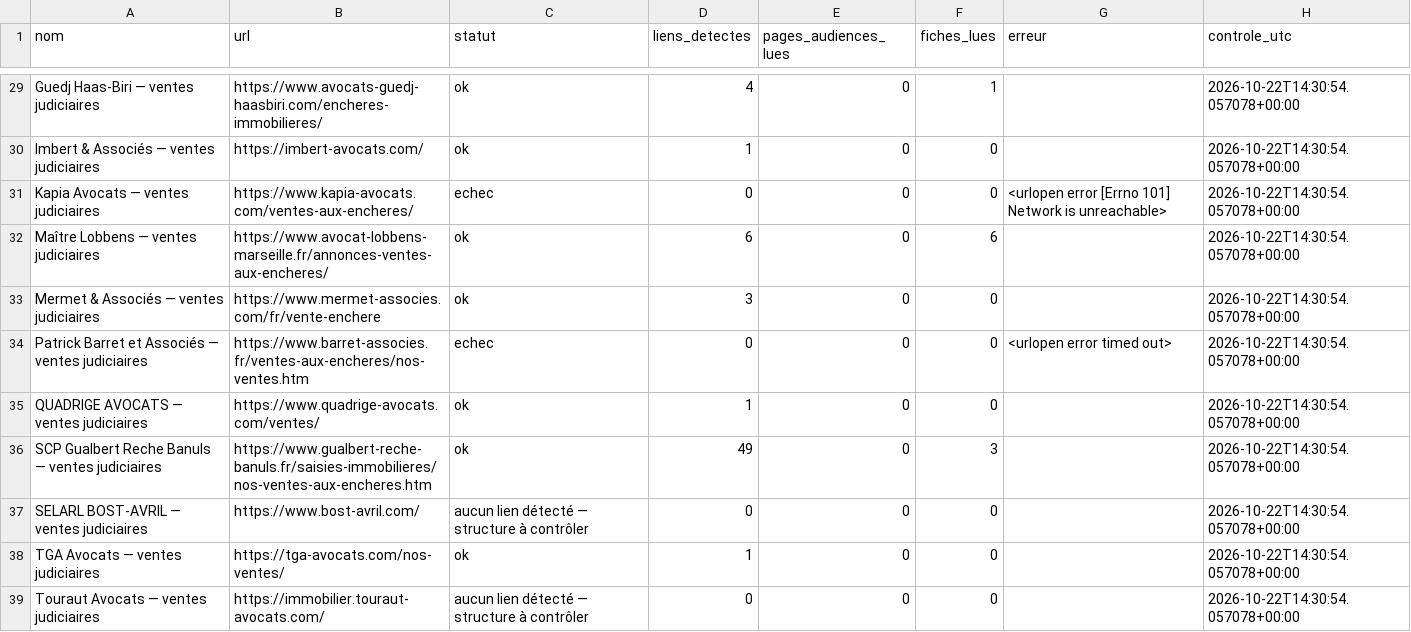
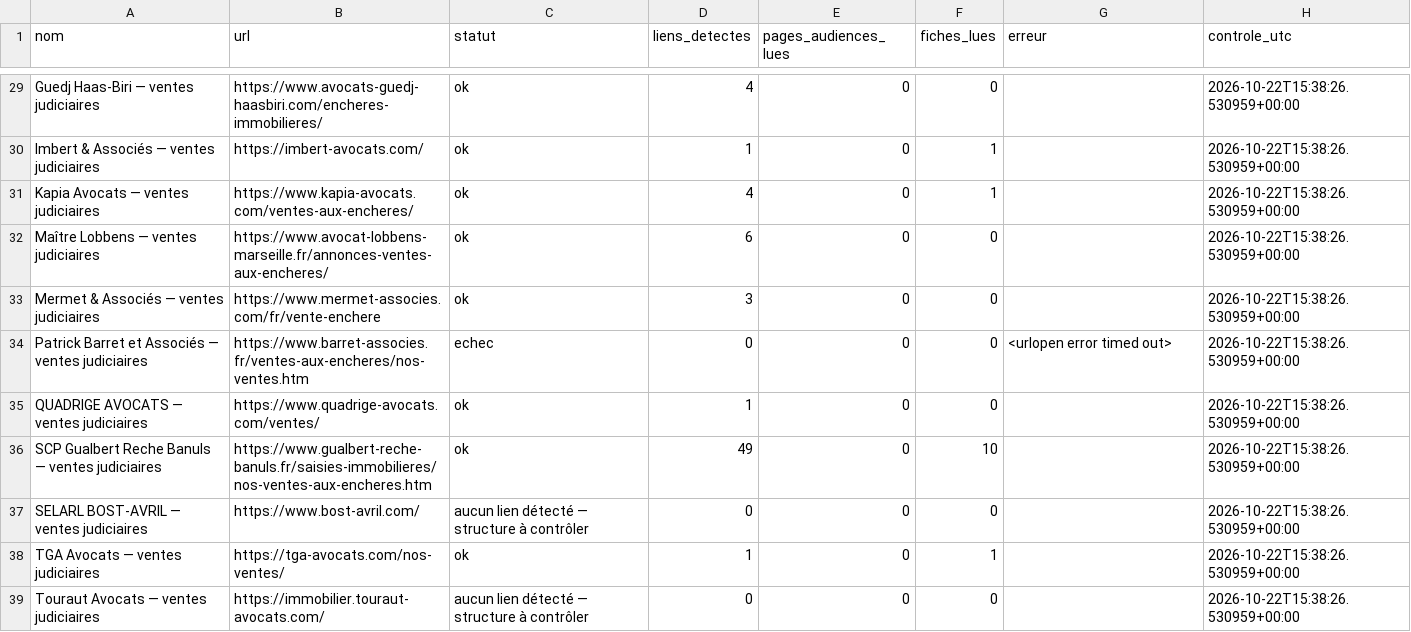
Before and after one commit to adjudications-france-monitor/adjudications-france-monitor, a CSV file: rapports/sources.csv, drawn as a sheet; only a part is shown, gaps mark what is left out; the diff covers the shown part only; the diff names each change by its address in the sheet, - before the commit and + after, or states it on an @@ line.

```diff
--- a/rapports/sources.csv
+++ b/rapports/sources.csv
-F29 (fiches_lues): 1
+F29 (fiches_lues): 0
-H29:H39 (controle_utc): 2026-10-22T14:30:54.057078+00:00
+H29:H39 (controle_utc): 2026-10-22T15:38:26.530959+00:00
-F30:F31 (fiches_lues): 0
+F30:F31 (fiches_lues): 1
-C31 (statut): echec
+C31 (statut): ok
-D31 (liens_detectes): 0
+D31 (liens_detectes): 4
-G31 (erreur): <urlopen error [Errno 101] Network is unreachable>
+G31 (erreur): (empty)
-F32 (fiches_lues): 6
+F32 (fiches_lues): 0
-F36 (fiches_lues): 3
+F36 (fiches_lues): 10
-F38 (fiches_lues): 0
+F38 (fiches_lues): 1
```
Also changed, not shown: 44 edited cells elsewhere in this file, rapports/dernier.csv, 2 other files.
